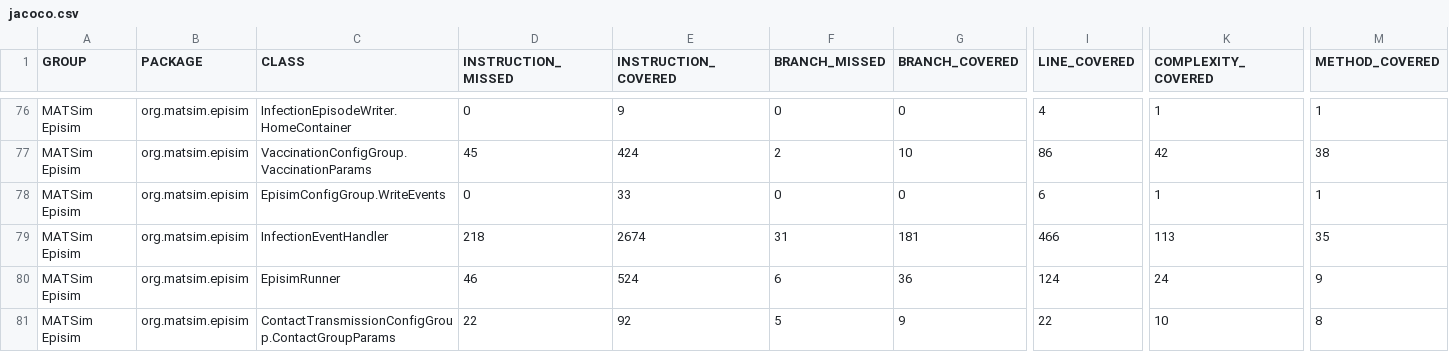
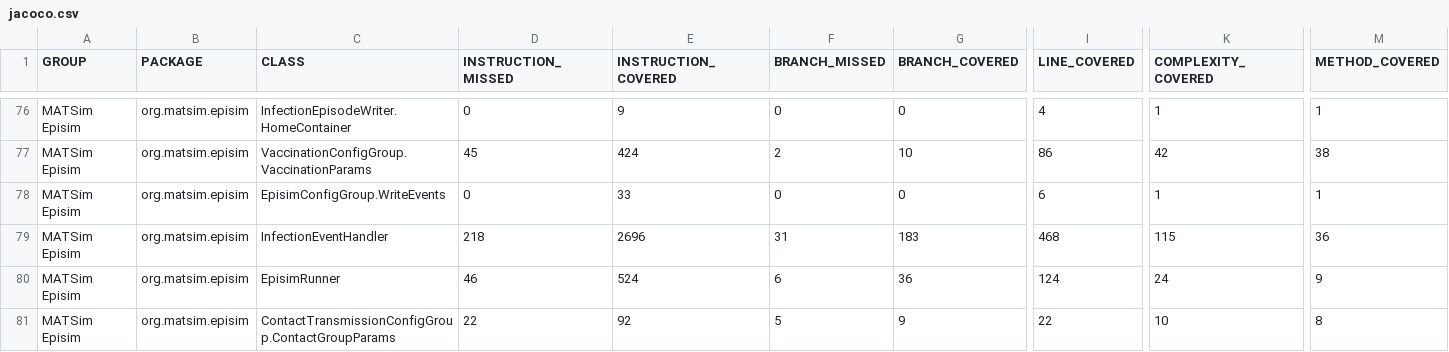
Before and after one commit to matsim-org/matsim-episim-libs, a CSV file: js/influenza_support/jacoco.csv, drawn as a sheet; only a part is shown, gaps mark what is left out; the diff names each change by its address in the sheet, - before the commit and + after, or states it on an @@ line.

```diff
--- a/js/influenza_support/jacoco.csv
+++ b/js/influenza_support/jacoco.csv
-E79 (INSTRUCTION_COVERED): 2674
+E79 (INSTRUCTION_COVERED): 2696
-G79 (BRANCH_COVERED): 181
+G79 (BRANCH_COVERED): 183
-I79 (LINE_COVERED): 466
+I79 (LINE_COVERED): 468
-K79 (COMPLEXITY_COVERED): 113
+K79 (COMPLEXITY_COVERED): 115
-M79 (METHOD_COVERED): 35
+M79 (METHOD_COVERED): 36
```
Also changed, not shown: 9 other files.
